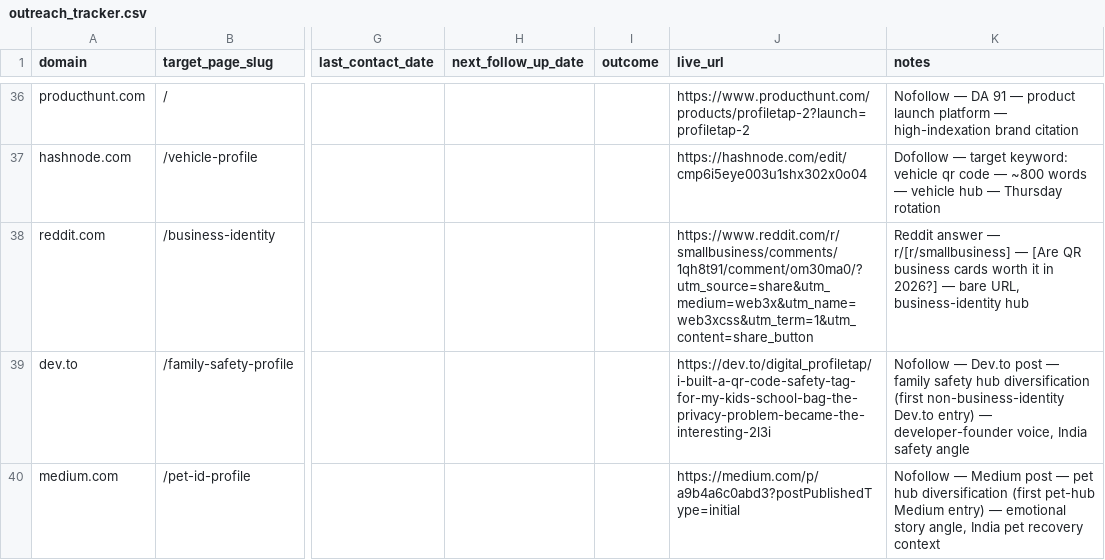
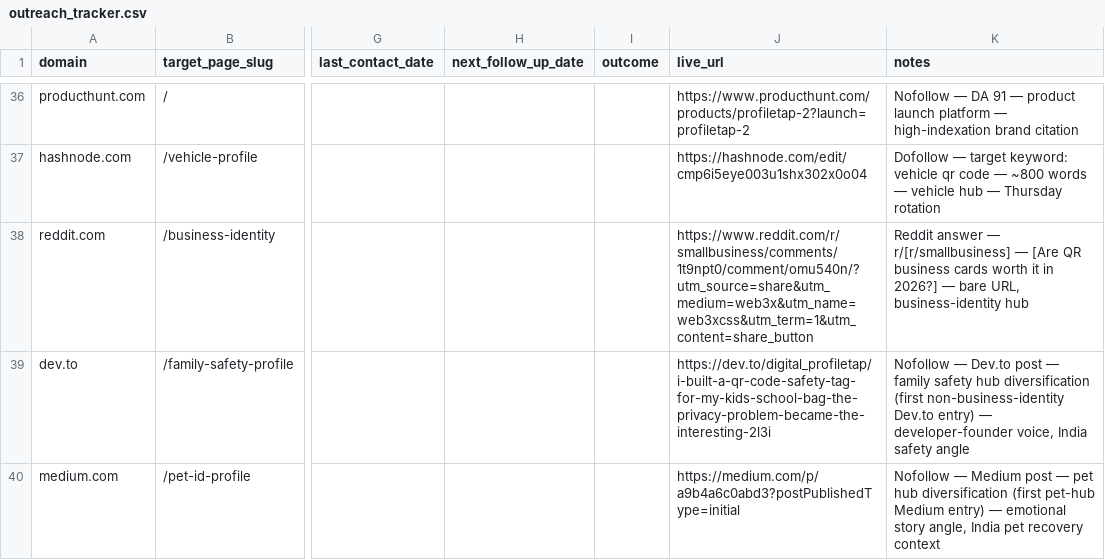
Before and after one commit to vedantacore-admin/profiletap-seo-os, a CSV file: projects/profiletap/data/backlinks/outreach_tracker.csv, drawn as a sheet; only a part is shown, gaps mark what is left out; the diff names each change by its address in the sheet, - before the commit and + after, or states it on an @@ line.

Commit message:
feat: update Reddit entry in outreach tracker with new comment link and details

```diff
--- a/projects/profiletap/data/backlinks/outreach_tracker.csv
+++ b/projects/profiletap/data/backlinks/outreach_tracker.csv
-J38 (live_url): https://www.reddit.com/r/smallbusiness/comments/1qh8t91/comment/om30ma0/?utm_source=share&utm_medium=web3x&utm_name=web3xcss&utm_term=1&utm_content=share_button
+J38 (live_url): https://www.reddit.com/r/smallbusiness/comments/1t9npt0/comment/omu540n/?utm_source=share&utm_medium=web3x&utm_name=web3xcss&utm_term=1&utm_content=share_button
```
